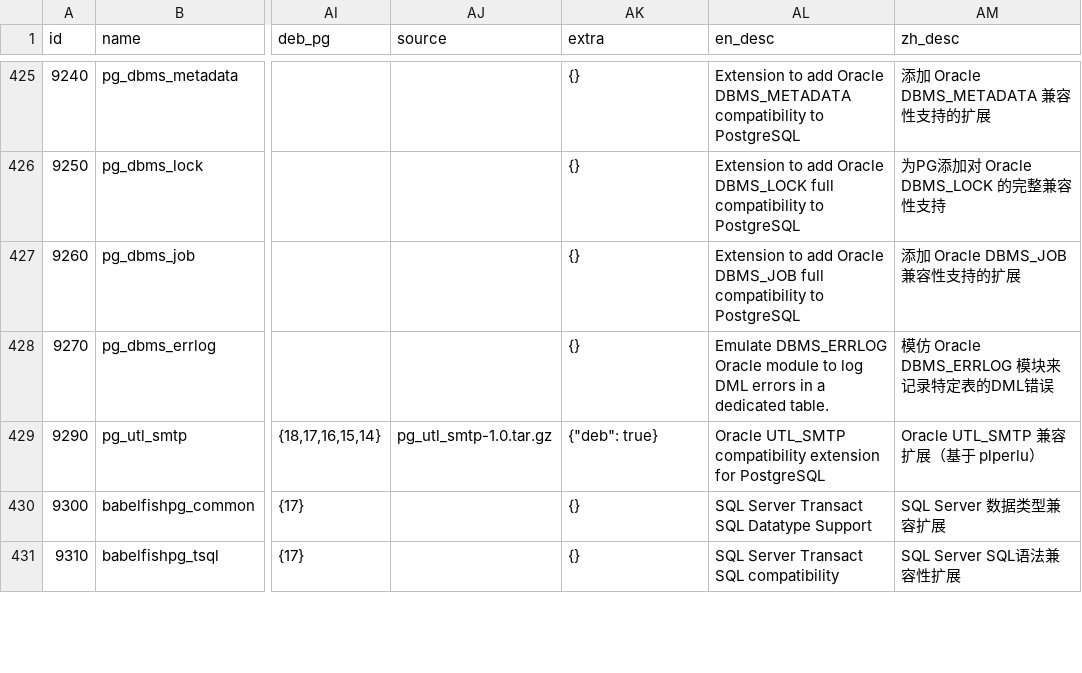
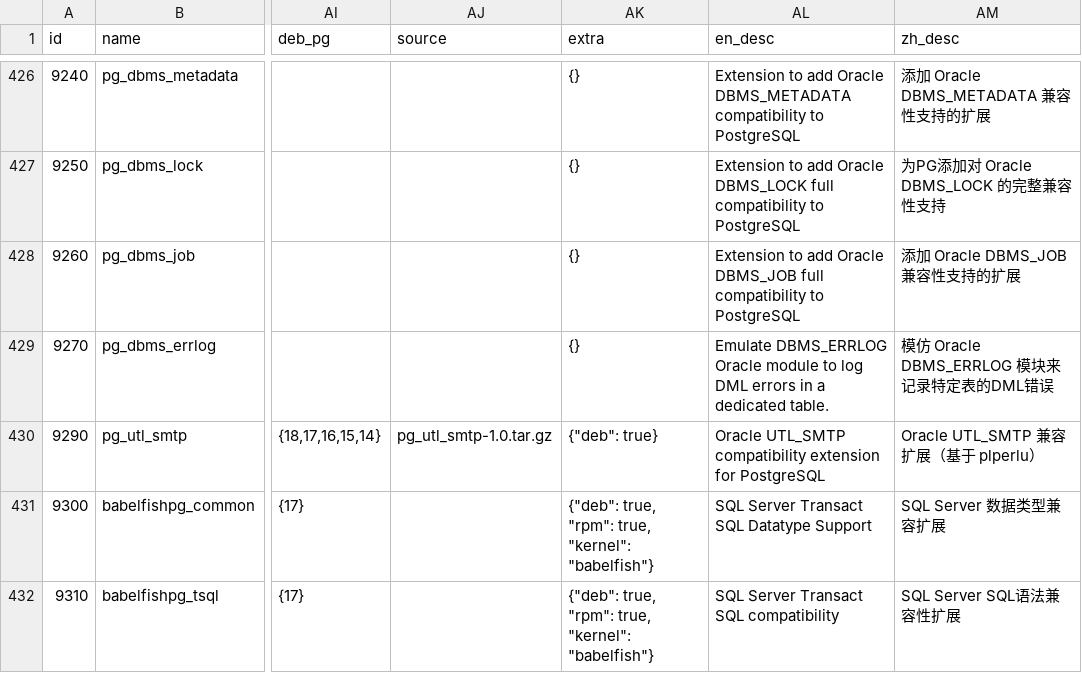
Before and after one commit to pgsty/pgext, a CSV file: db/extension.csv, drawn as a sheet; only a part is shown, gaps mark what is left out; addresses are those after the commit; the diff covers the shown part only; the diff names each change by its address in the sheet, - before the commit and + after, or states it on an @@ line.

Commit message:
add 3 new extensions

```diff
--- a/db/extension.csv
+++ b/db/extension.csv
-AK431:AK432 (extra): {}
+AK431:AK432 (extra): {"deb": true, "rpm": true, "kernel": "babelfish"}
```
Also changed, not shown: 3 added rows and 18 edited cells elsewhere in this file, 10 other files.
